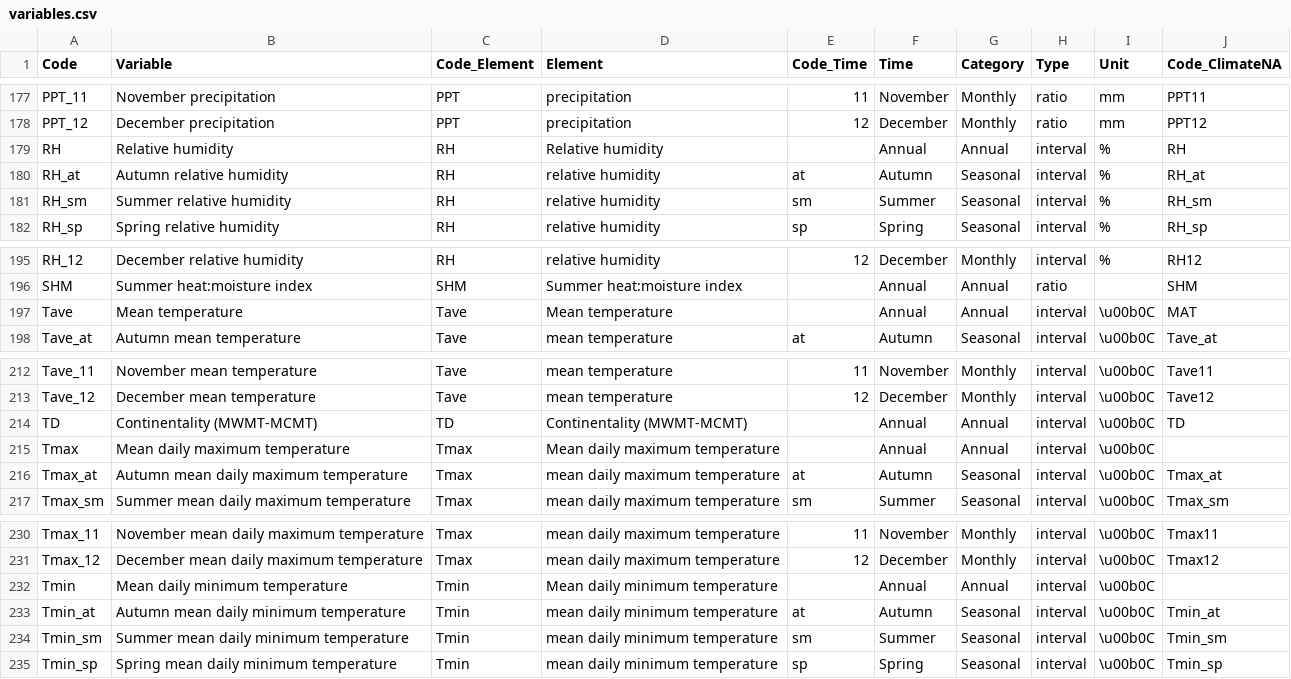
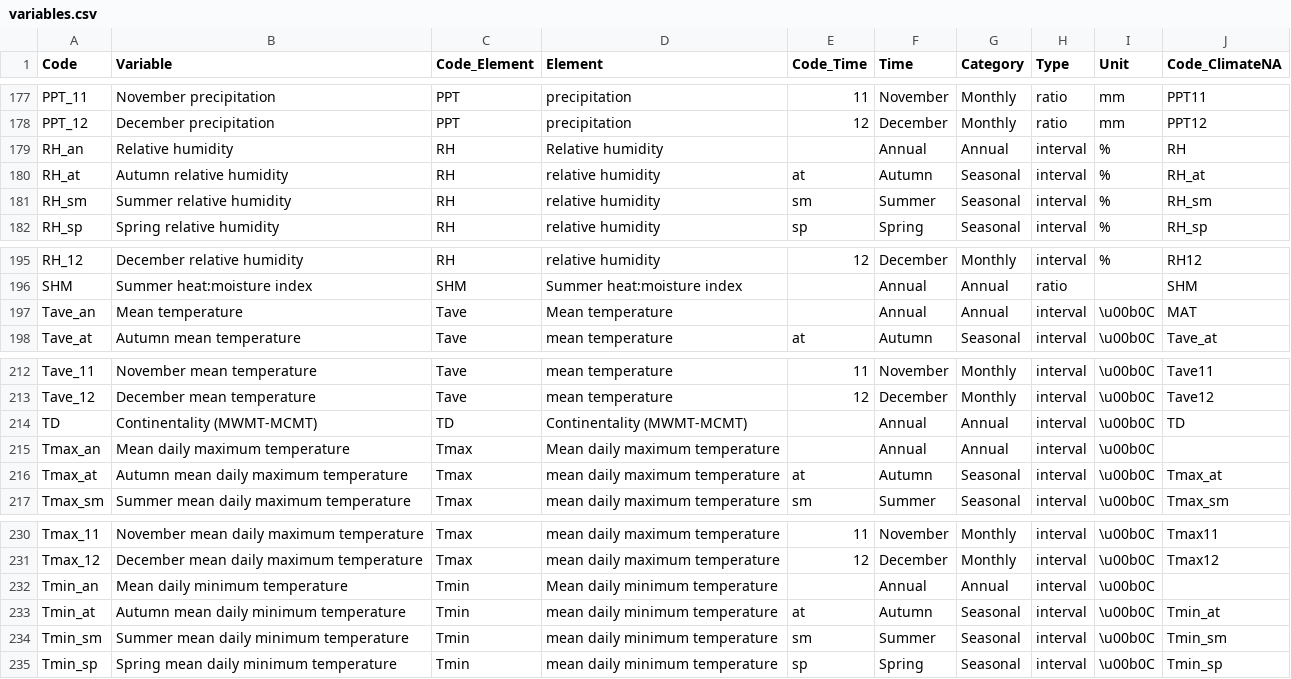
Before and after one commit to bcgov/climr, a CSV file: data-raw/derivedVariables/variables.csv, drawn as a sheet; only a part is shown, gaps mark what is left out; the diff covers the shown part only.

```diff
--- a/data-raw/derivedVariables/variables.csv
+++ b/data-raw/derivedVariables/variables.csv
@@ -178,3 +178,3 @@ PPT_11,November precipitation,PPT,precipitation,11,November,Monthly,ratio,mm,PPT
 PPT_12,December precipitation,PPT,precipitation,12,December,Monthly,ratio,mm,PPT12
-RH,Relative humidity,RH,Relative humidity,,Annual,Annual,interval,%,RH
+RH_an,Relative humidity,RH,Relative humidity,,Annual,Annual,interval,%,RH
 RH_at,Autumn relative humidity,RH,relative humidity,at,Autumn,Seasonal,interval,%,RH_at
@@ -196,3 +196,3 @@ RH_12,December relative humidity,RH,relative humidity,12,December,Monthly,interv
 SHM,Summer heat:moisture index,SHM,Summer heat:moisture index,,Annual,Annual,ratio,,SHM
-Tave,Mean temperature,Tave,Mean temperature,,Annual,Annual,interval,\u00b0C,MAT
+Tave_an,Mean temperature,Tave,Mean temperature,,Annual,Annual,interval,\u00b0C,MAT
 Tave_at,Autumn mean temperature,Tave,mean temperature,at,Autumn,Seasonal,interval,\u00b0C,Tave_at
@@ -214,3 +214,3 @@ Tave_12,December mean temperature,Tave,mean temperature,12,December,Monthly,inte
 TD,Continentality (MWMT-MCMT),TD,Continentality (MWMT-MCMT),,Annual,Annual,interval,\u00b0C,TD
-Tmax,Mean daily maximum temperature,Tmax,Mean daily maximum temperature,,Annual,Annual,interval,\u00b0C,
+Tmax_an,Mean daily maximum temperature,Tmax,Mean daily maximum temperature,,Annual,Annual,interval,\u00b0C,
 Tmax_at,Autumn mean daily maximum temperature,Tmax,mean daily maximum temperature,at,Autumn,Seasonal,interval,\u00b0C,Tmax_at
@@ -231,3 +231,3 @@ Tmax_11,November mean daily maximum temperature,Tmax,mean daily maximum temperat
 Tmax_12,December mean daily maximum temperature,Tmax,mean daily maximum temperature,12,December,Monthly,interval,\u00b0C,Tmax12
-Tmin,Mean daily minimum temperature,Tmin,Mean daily minimum temperature,,Annual,Annual,interval,\u00b0C,
+Tmin_an,Mean daily minimum temperature,Tmin,Mean daily minimum temperature,,Annual,Annual,interval,\u00b0C,
 Tmin_at,Autumn mean daily minimum temperature,Tmin,mean daily minimum temperature,at,Autumn,Seasonal,interval,\u00b0C,Tmin_at
```
Also changed, not shown: 10 edited cells elsewhere in this file, 4 other files.
